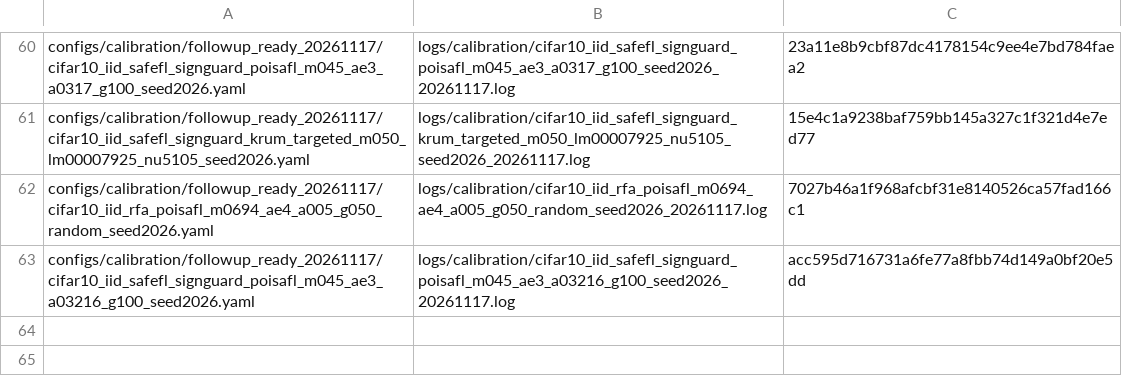
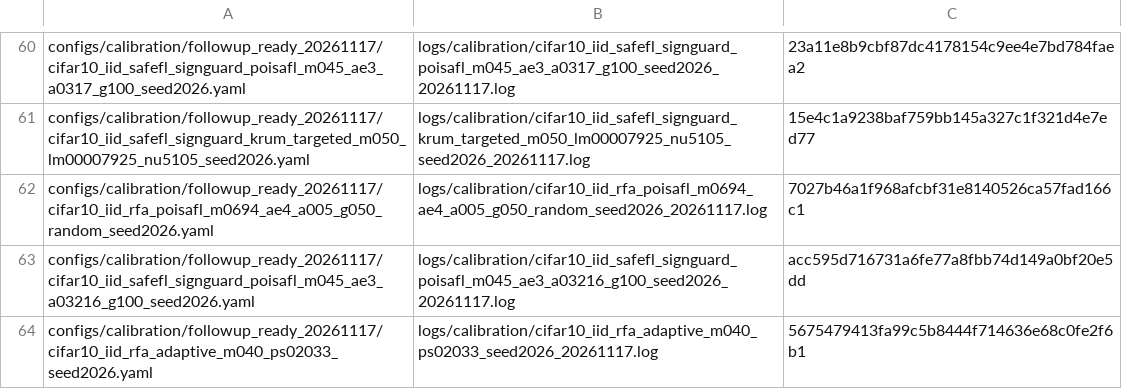
Before and after one commit to Dihaoda/H-FedSA, a TSV file: configs/calibration/followup_queue_20261117.tsv, drawn as a sheet; only a part is shown, gaps mark what is left out; the diff names each change by its address in the sheet, - before the commit and + after, or states it on an @@ line.

Commit message:
calibration: queue RFA Adaptive ps 0.2033

```diff
--- a/configs/calibration/followup_queue_20261117.tsv
+++ b/configs/calibration/followup_queue_20261117.tsv
+row 64: configs/calibration/followup_ready_20261117/cifar10_iid_rfa_adaptive_m040_ps02033_seed2026.yaml | logs/calibration/cifar10_iid_rfa_adaptive_m040_ps02033_seed2026_20261117.log | 5675479413fa99c5b8444f714636e68c0fe2f6b1
```
